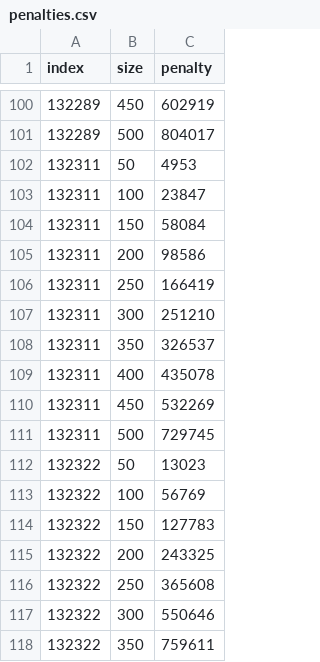
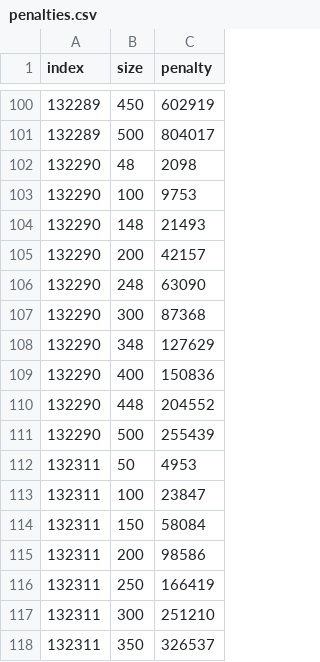
Before and after one commit to S-Maciejewski/TaskOrdering, a CSV file: penalties.csv, drawn as a sheet; only a part is shown, gaps mark what is left out; the shorter side is filled out with more unchanged rows.

Commit message:
List algorithm todo

```diff
--- a/penalties.csv
+++ b/penalties.csv
@@ -101,2 +101,12 @@ index,size,penalty
 132289,500,804017
+132290,48,2098
+132290,100,9753
+132290,148,21493
+132290,200,42157
+132290,248,63090
+132290,300,87368
+132290,348,127629
+132290,400,150836
+132290,448,204552
+132290,500,255439
 132311,50,4953
```
Also changed, not shown: 12 other files.
